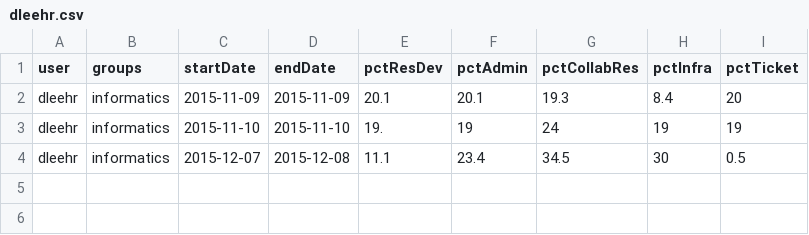
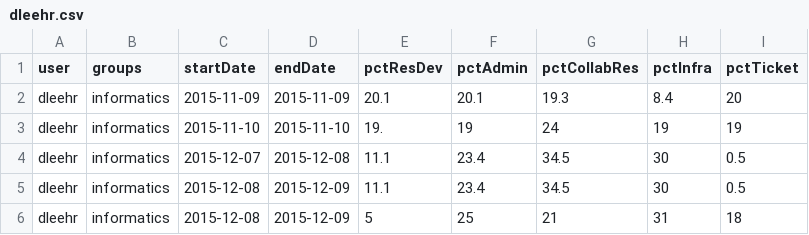
Before and after one commit to dleehr/csv-report-data, a CSV file: dleehr.csv, drawn as a sheet; the diff names each change by its address in the sheet, - before the commit and + after, or states it on an @@ line.

Commit message:
Updates by dleehr

```diff
--- a/dleehr.csv
+++ b/dleehr.csv
+row 5: dleehr | informatics | 2015-12-08 | 2015-12-09 | 11.1 | 23.4 | 34.5 | 30 | 0.5
+row 6: dleehr | informatics | 2015-12-08 | 2015-12-09 | 5 | 25 | 21 | 31 | 18
```
